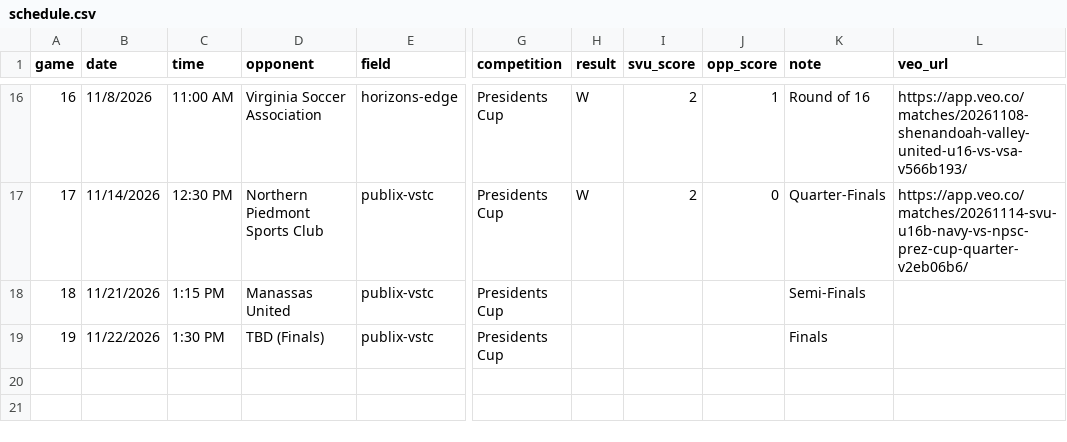
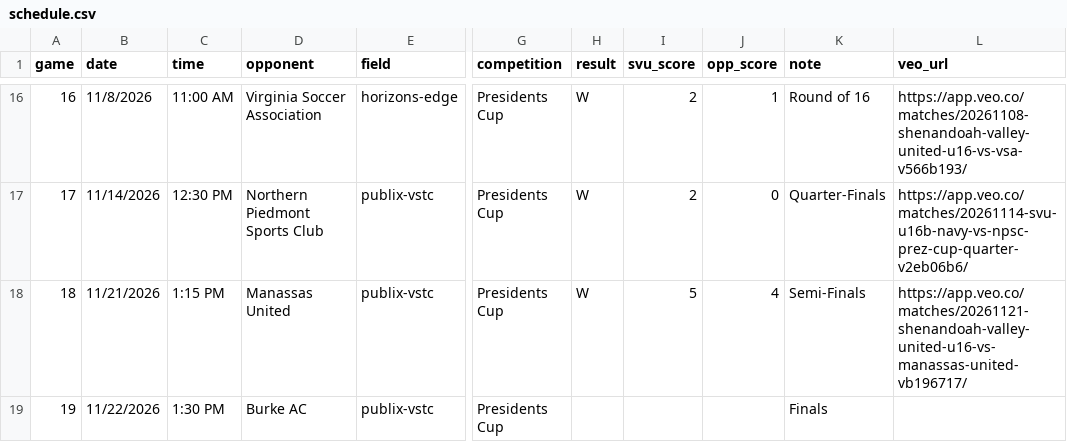
Before and after one commit to zpbandy-art/svu-u16-team-site, a CSV file: schedule.csv, drawn as a sheet; only a part is shown, gaps mark what is left out; the diff names each change by its address in the sheet, - before the commit and + after, or states it on an @@ line.

```diff
--- a/schedule.csv
+++ b/schedule.csv
-H18 (result): (empty)
+H18 (result): W
-I18 (svu_score): (empty)
+I18 (svu_score): 5
-J18 (opp_score): (empty)
+J18 (opp_score): 4
-L18 (veo_url): (empty)
+L18 (veo_url): https://app.veo.co/matches/20261121-shenandoah-valley-united-u16-vs-manassas-united-vb196717/
-D19 (opponent): TBD (Finals)
+D19 (opponent): Burke AC
```
Also changed, not shown: absences.csv, events.csv, 2 other files.
